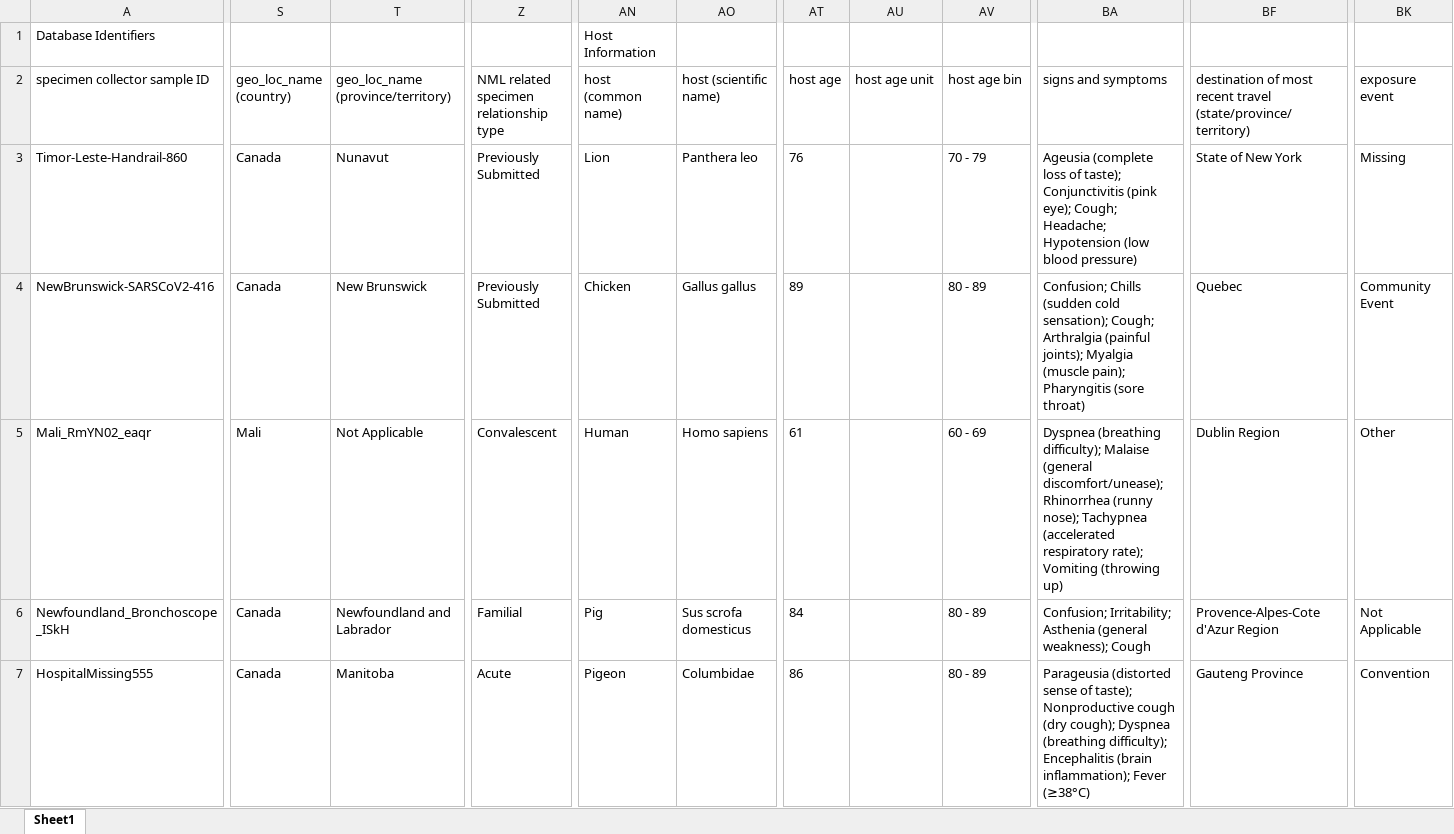
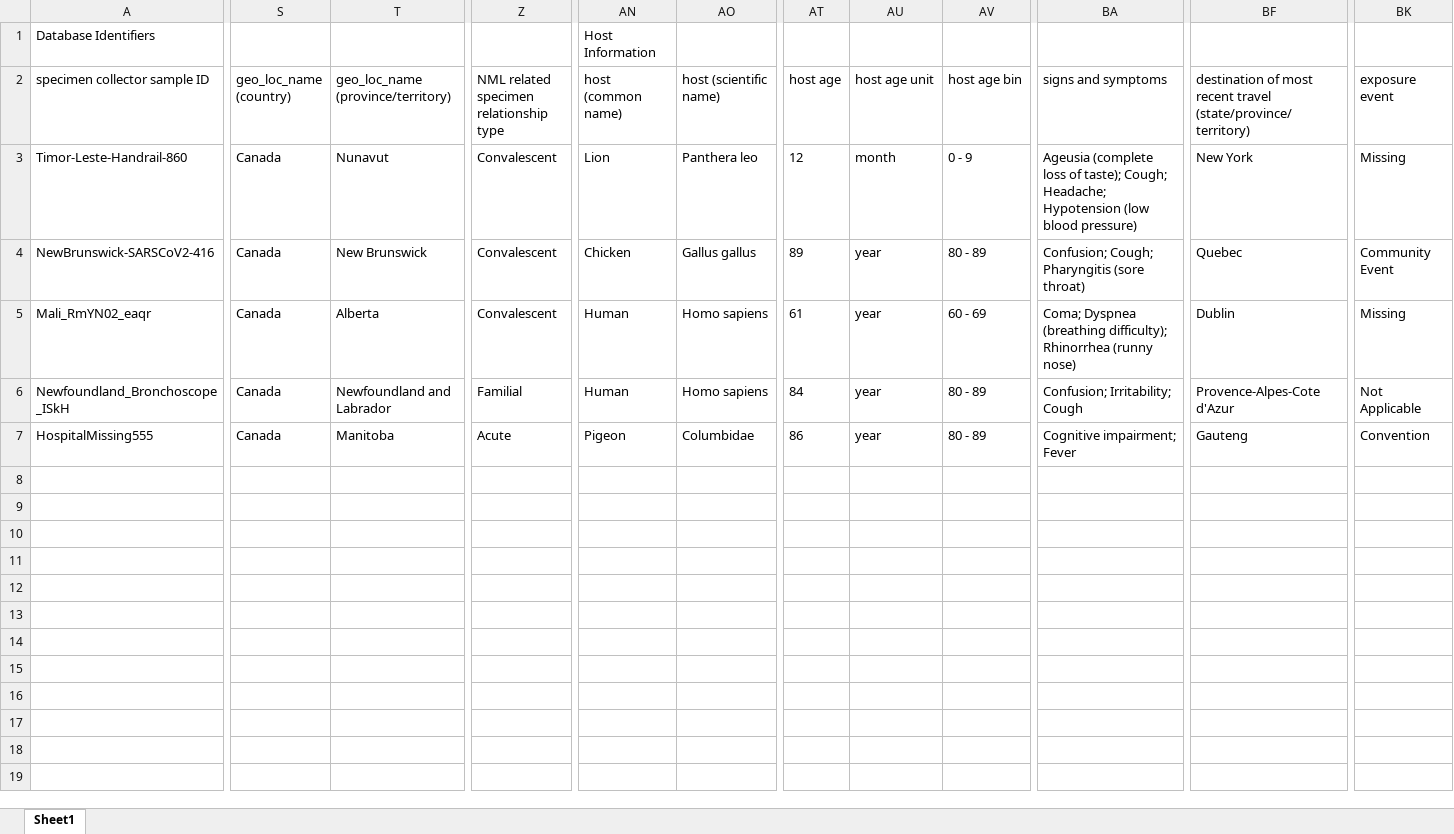
Before and after one commit to cidgoh/DataHarmonizer, an Excel workbook: template/canada_covid19/exampleInput/validTestData.xlsx, sheet Sheet1, drawn as a sheet; only a part is shown, gaps mark what is left out; values as stored, in another font and other column widths than the file's, no borders; the diff names each change by its address in the sheet, - before the commit and + after, or states it on an @@ line.

Commit message:
Updated COVID-19 InputData & SOP
- Updated SOP to version 1.5
- Updated COVID-19 inputData files to be compatible with version 0.13.3 and hopefully 0.13.4. Has been modified to uploaded to CNPHI without issues (provided the `DataHarmonizer Provenance` field is manually removed; CNPHI has yet to add this field but it is expected to come soon).

```diff
--- a/template/canada_covid19/exampleInput/validTestData.xlsx (sheet Sheet1)
+++ b/template/canada_covid19/exampleInput/validTestData.xlsx (sheet Sheet1)
-Z3:Z4: Previously Submitted
+Z3:Z4: Convalescent
-AT3 (host age): 76
+AT3 (host age): 12
-AU3 (host age unit): (empty)
+AU3 (host age unit): month
-AV3 (host age bin): 70 - 79
+AV3 (host age bin): 0 - 9
-BA3 (signs and symptoms): …of taste); Conjunctivitis (pink eye); Cough; Headache;…
+BA3 (signs and symptoms): …of taste); Cough; Headache;…
-BF3: State of New York
+BF3: New York
-AU4:AU7 (host age unit): (empty)
+AU4:AU7 (host age unit): year
-BA4 (signs and symptoms): Confusion; Chills (sudden cold sensation); Cough; Arthralgia (painful joints); Myalgia (muscle pain); Pharyngitis (sore…
+BA4 (signs and symptoms): Confusion; Cough; Pharyngitis (sore…
-S5 (geo_loc_name (country)): Mali
+S5 (geo_loc_name (country)): Canada
-T5: Not Applicable
+T5: Alberta
-BA5 (signs and symptoms): Dyspnea (breathing difficulty); Malaise (general discomfort/unease); Rhinorrhea (runny nose); Tachypnea (accelerated respiratory rate); Vomiting (throwing up)
+BA5 (signs and symptoms): Coma; Dyspnea (breathing difficulty); Rhinorrhea (runny nose)
-BF5: Dublin Region
+BF5: Dublin
-BK5 (exposure event): Other
+BK5 (exposure event): Missing
-AN6 (host (common name)): Pig
+AN6 (host (common name)): Human
-AO6 (host (scientific name)): Sus scrofa domesticus
+AO6 (host (scientific name)): Homo sapiens
-BA6 (signs and symptoms): Confusion; Irritability; Asthenia (general weakness); Cough
+BA6 (signs and symptoms): Confusion; Irritability; Cough
-BF6: Provence-Alpes-Cote d'Azur Region
+BF6: Provence-Alpes-Cote d'Azur
-BA7 (signs and symptoms): Parageusia (distorted sense of taste); Nonproductive cough (dry cough); Dyspnea (breathing difficulty); Encephalitis (brain inflammation); Fever (≥38°C)
+BA7 (signs and symptoms): Cognitive impairment; Fever
-BF7: Gauteng Province
+BF7: Gauteng
```
Also changed, not shown: 5 other files.
